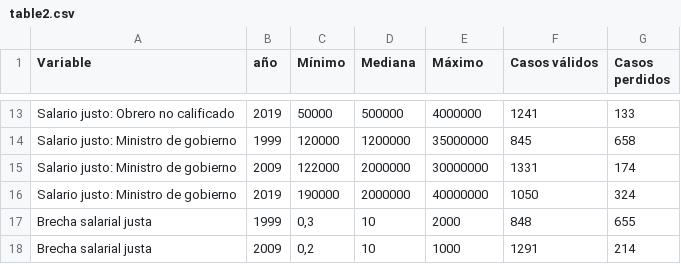
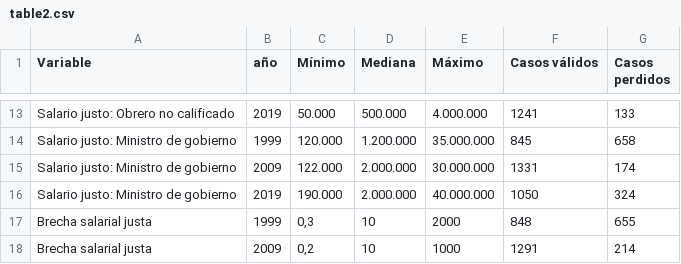
Before and after one commit to educacion-meritocracia/cep-brechas-genero, a CSV file: input/table2.csv, drawn as a sheet; only a part is shown, gaps mark what is left out; the diff covers the shown part only; the diff names each change by its address in the sheet, - before the commit and + after, or states it on an @@ line.

```diff
--- a/input/table2.csv
+++ b/input/table2.csv
-C13 (Mínimo): 50000
+C13 (Mínimo): 50.000
-D13 (Mediana): 500000
+D13 (Mediana): 500.000
-E13 (Máximo): 4000000
+E13 (Máximo): 4.000.000
-C14 (Mínimo): 120000
+C14 (Mínimo): 120.000
-D14 (Mediana): 1200000
+D14 (Mediana): 1.200.000
-E14 (Máximo): 35000000
+E14 (Máximo): 35.000.000
-C15 (Mínimo): 122000
+C15 (Mínimo): 122.000
-D15:D16 (Mediana): 2000000
+D15:D16 (Mediana): 2.000.000
-E15 (Máximo): 30000000
+E15 (Máximo): 30.000.000
-C16 (Mínimo): 190000
+C16 (Mínimo): 190.000
-E16 (Máximo): 40000000
+E16 (Máximo): 40.000.000
```
Also changed, not shown: 33 edited cells elsewhere in this file, input/table1.csv, 6 other files.
